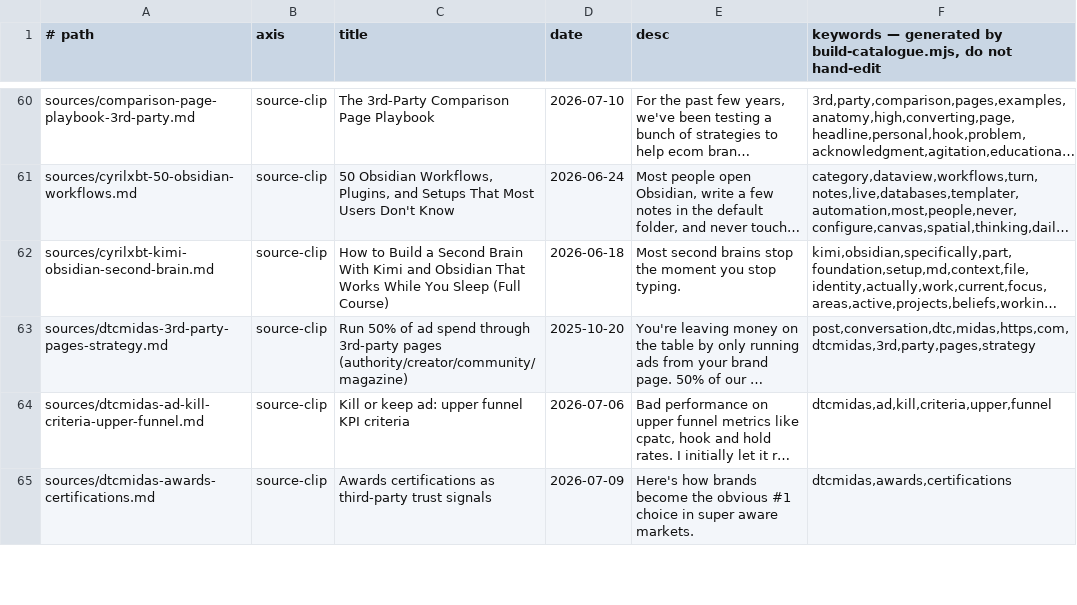
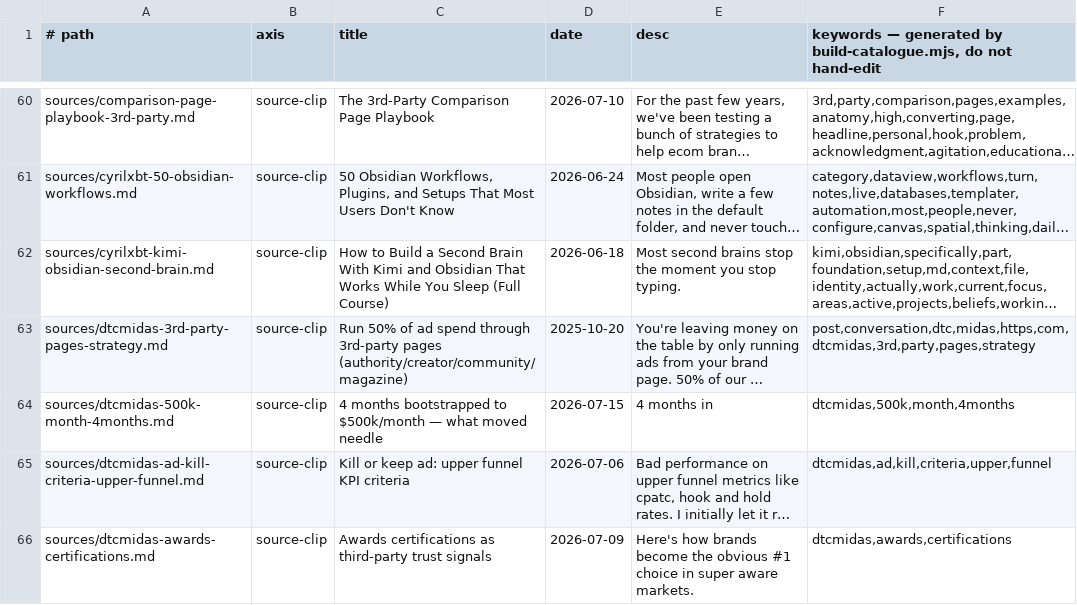
Before and after one commit to unicorn-monster/obsidian-huy, a TSV file: .brain/catalogue.tsv, drawn as a sheet; only a part is shown, gaps mark what is left out; long unchanged cells end in …; the diff covers the shown part only; the diff names each change by its address in the sheet, - before the commit and + after, or states it on an @@ line.

```diff
--- a/.brain/catalogue.tsv
+++ b/.brain/catalogue.tsv
+row 64: sources/dtcmidas-500k-month-4months.md | source-clip | 4 months bootstrapped to $500k/month — what moved needle | 2026-07-15 | 4 months in | dtcmidas,500k,month,4months
```
Also changed, not shown: 4 added rows, 1 removed row and 5 edited cells elsewhere in this file, .brain/topic-map.tsv, 10 other files.
